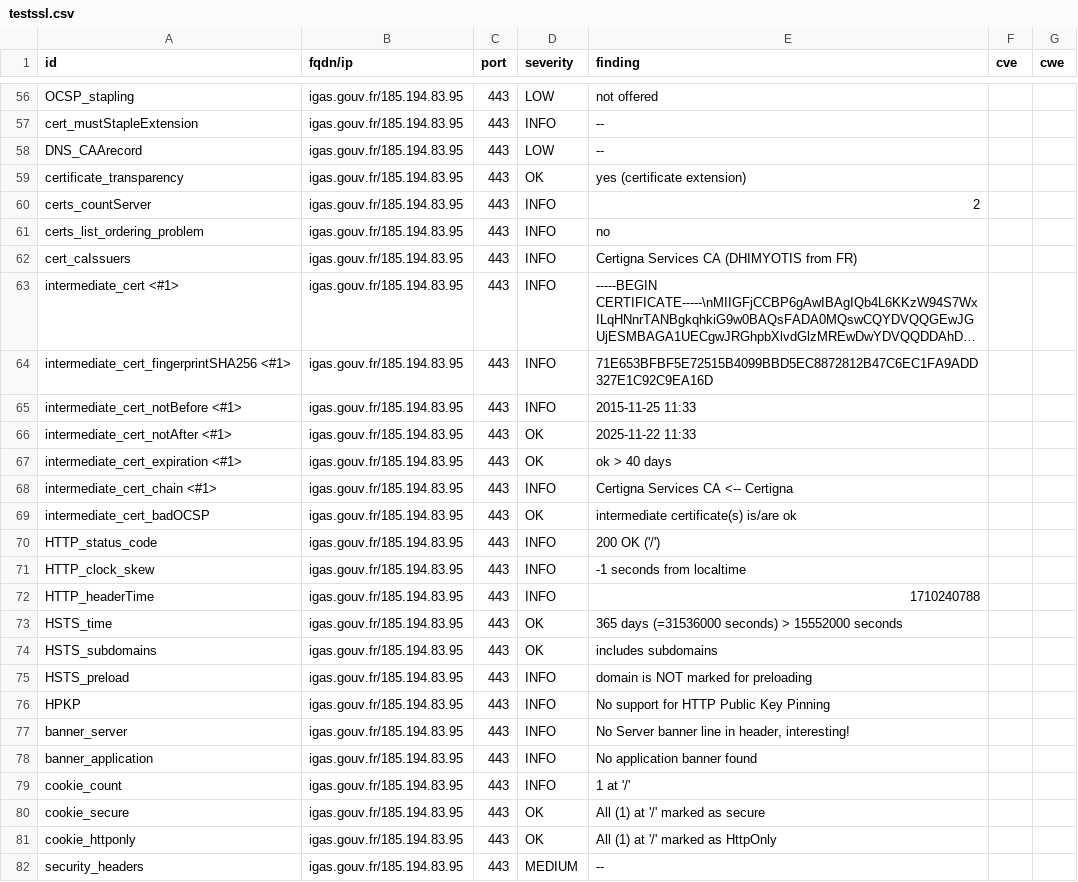
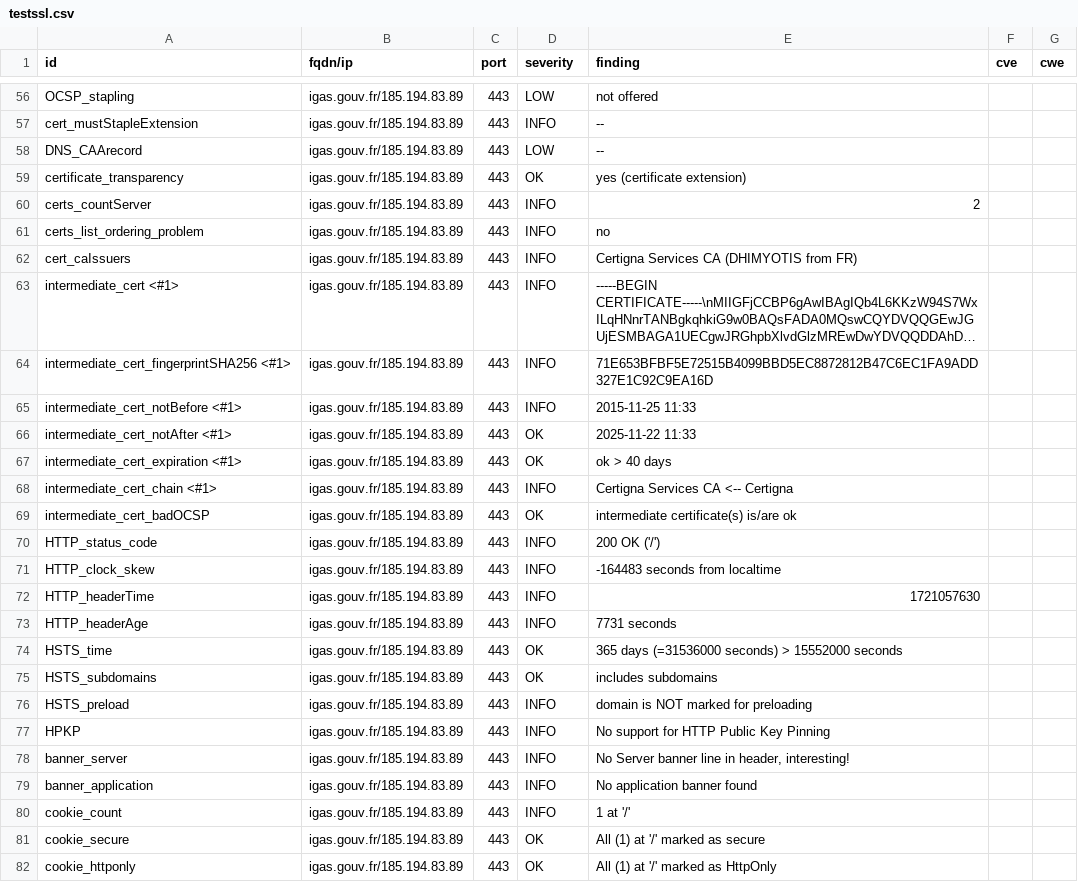
Before and after one commit to GKO-org/dashlordPrd5, a CSV file: results/aHR0cHM6Ly9pZ2FzLmdvdXYuZnI=/testssl.csv, drawn as a sheet; only a part is shown, gaps mark what is left out; long unchanged cells end in …; removed rows and columns are numbered as before the commit, all else as after; the diff covers the shown part only; the diff names each change by its address in the sheet, - before the commit and + after, or states it on an @@ line.

Commit message:
update: https://igas.gouv.fr

```diff
--- a/results/aHR0cHM6Ly9pZ2FzLmdvdXYuZnI=/testssl.csv
+++ b/results/aHR0cHM6Ly9pZ2FzLmdvdXYuZnI=/testssl.csv
-B56:B72 (fqdn/ip): igas.gouv.fr/185.194.83.95
+B56:B72 (fqdn/ip): igas.gouv.fr/185.194.83.89
-E71 (finding): -1 seconds from localtime
+E71 (finding): -164483 seconds from localtime
-E72 (finding): 1710240788
+E72 (finding): 1721057630
+row 73: HTTP_headerAge | igas.gouv.fr/185.194.83.89 | 443 | INFO | 7731 seconds
-B74:B82 (fqdn/ip): igas.gouv.fr/185.194.83.95
+B74:B82 (fqdn/ip): igas.gouv.fr/185.194.83.89
-row 82: security_headers | igas.gouv.fr/185.194.83.95 | 443 | MEDIUM | --
```
Also changed, not shown: 3 added rows and 132 edited cells elsewhere in this file, 12 other files.
